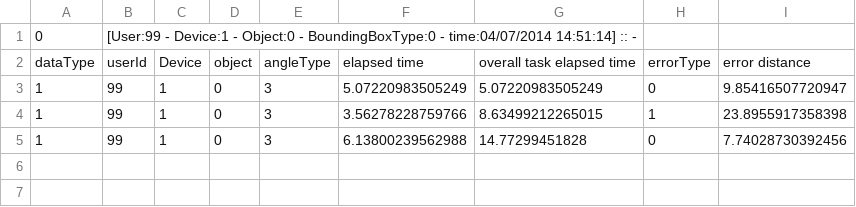
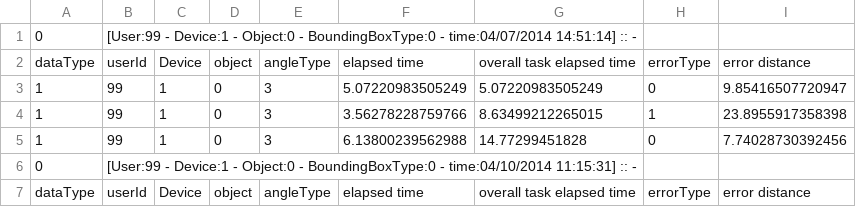
Before and after one commit to houpan/AOUnity_1, a CSV file: Assets/Records/User_99_training.csv, drawn as a sheet; the diff names each change by its address in the sheet, - before the commit and + after, or states it on an @@ line.

```diff
--- a/Assets/Records/User_99_training.csv
+++ b/Assets/Records/User_99_training.csv
+row 6: 0 | [User:99 - Device:1 - Object:0 - BoundingBoxType:0 - time:04/10/2014 11:15:31] :: -
+row 7: dataType | userId | Device | object | angleType | elapsed time | overall task elapsed time | errorType | error distance
```
Also changed, not shown: Assets/Records/User_99.csv, 48 other files.
